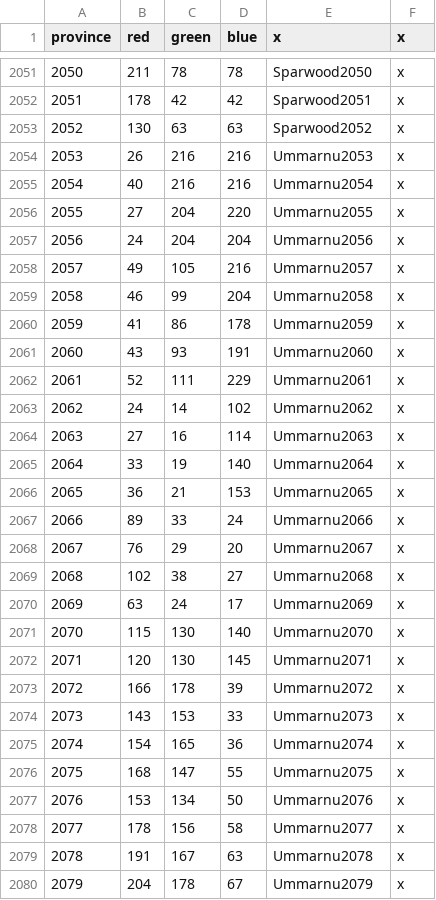
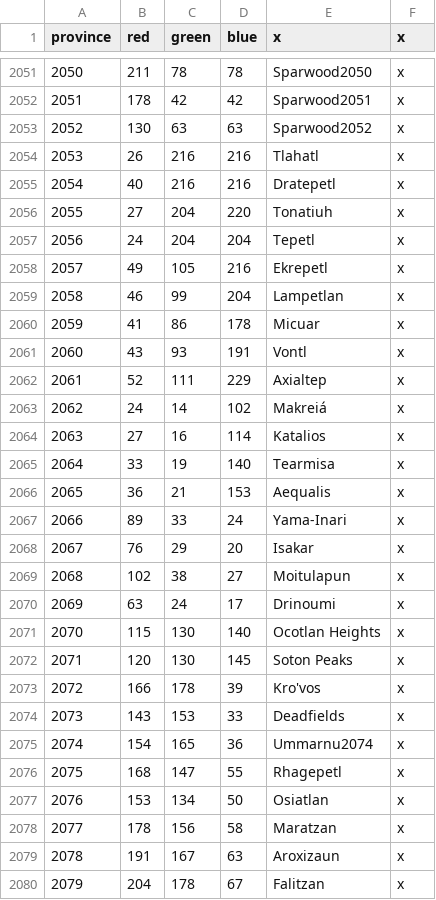
Before and after one commit to Silver-Creative/rathnir, a CSV file: map/definition.csv, drawn as a sheet; only a part is shown, gaps mark what is left out; the diff covers the shown part only.

Commit message:
northern ummarnu prov names, areas, regions, etc

```diff
--- a/map/definition.csv
+++ b/map/definition.csv
@@ -2053,28 +2053,28 @@ province;red;green;blue;x;x
 2052;130;63;63;Sparwood2052;x
-2053;26;216;216;Ummarnu2053;x
-2054;40;216;216;Ummarnu2054;x
-2055;27;204;220;Ummarnu2055;x
-2056;24;204;204;Ummarnu2056;x
-2057;49;105;216;Ummarnu2057;x
-2058;46;99;204;Ummarnu2058;x
-2059;41;86;178;Ummarnu2059;x
-2060;43;93;191;Ummarnu2060;x
-2061;52;111;229;Ummarnu2061;x
-2062;24;14;102;Ummarnu2062;x
-2063;27;16;114;Ummarnu2063;x
-2064;33;19;140;Ummarnu2064;x
-2065;36;21;153;Ummarnu2065;x
-2066;89;33;24;Ummarnu2066;x
-2067;76;29;20;Ummarnu2067;x
-2068;102;38;27;Ummarnu2068;x
-2069;63;24;17;Ummarnu2069;x
-2070;115;130;140;Ummarnu2070;x
-2071;120;130;145;Ummarnu2071;x
-2072;166;178;39;Ummarnu2072;x
-2073;143;153;33;Ummarnu2073;x
+2053;26;216;216;Tlahatl;x
+2054;40;216;216;Dratepetl;x
+2055;27;204;220;Tonatiuh;x
+2056;24;204;204;Tepetl;x
+2057;49;105;216;Ekrepetl;x
+2058;46;99;204;Lampetlan;x
+2059;41;86;178;Micuar;x
+2060;43;93;191;Vontl;x
+2061;52;111;229;Axialtep;x
+2062;24;14;102;Makreiá;x
+2063;27;16;114;Katalios;x
+2064;33;19;140;Tearmisa;x
+2065;36;21;153;Aequalis;x
+2066;89;33;24;Yama-Inari;x
+2067;76;29;20;Isakar;x
+2068;102;38;27;Moitulapun;x
+2069;63;24;17;Drinoumi;x
+2070;115;130;140;Ocotlan Heights;x
+2071;120;130;145;Soton Peaks;x
+2072;166;178;39;Kro'vos;x
+2073;143;153;33;Deadfields;x
 2074;154;165;36;Ummarnu2074;x
-2075;168;147;55;Ummarnu2075;x
-2076;153;134;50;Ummarnu2076;x
-2077;178;156;58;Ummarnu2077;x
-2078;191;167;63;Ummarnu2078;x
-2079;204;178;67;Ummarnu2079;x
+2075;168;147;55;Rhagepetl;x
+2076;153;134;50;Osiatlan;x
+2077;178;156;58;Maratzan;x
+2078;191;167;63;Aroxizaun;x
+2079;204;178;67;Falitzan;x
```
Also changed, not shown: 146 edited cells elsewhere in this file, 12 other files.
